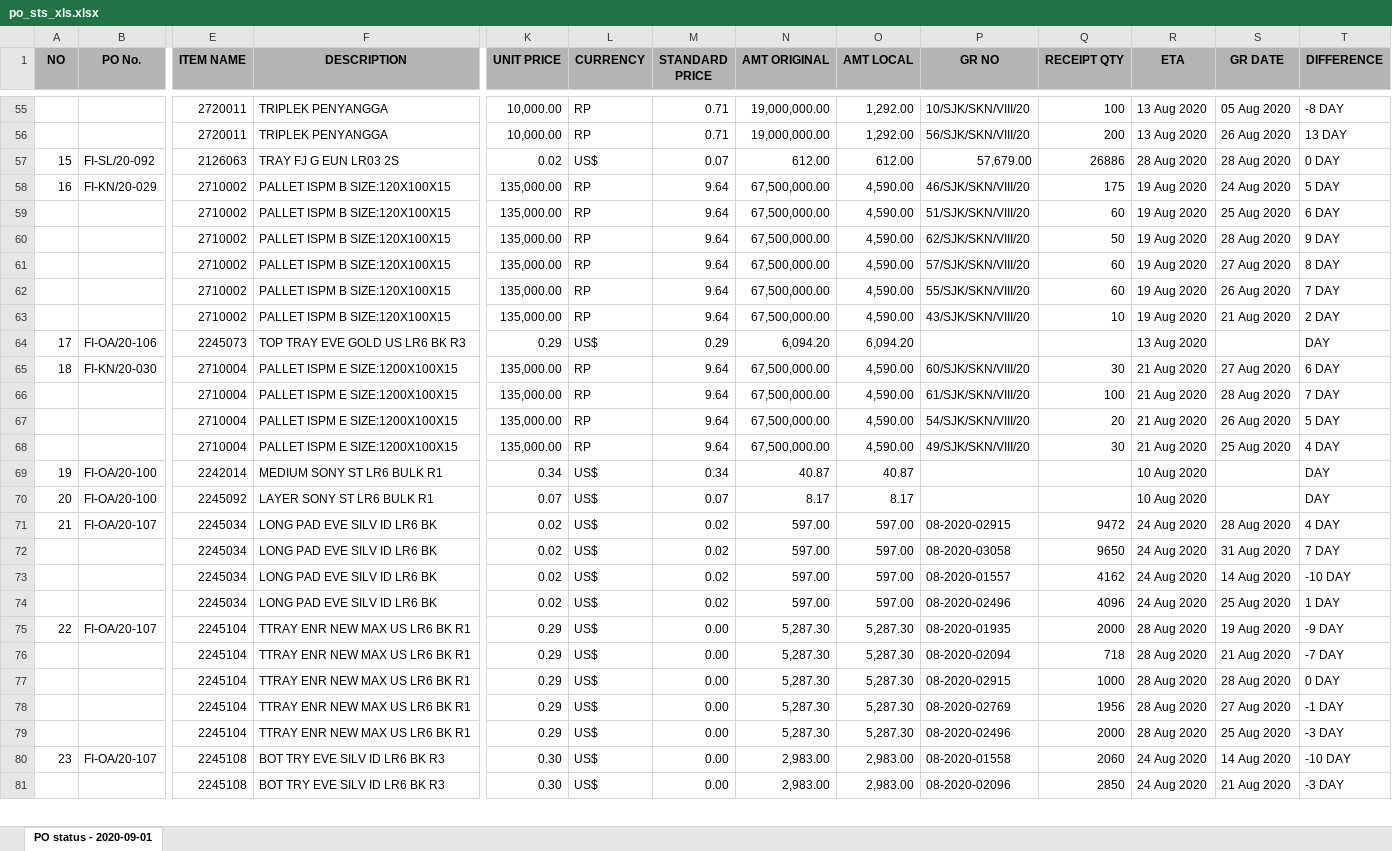
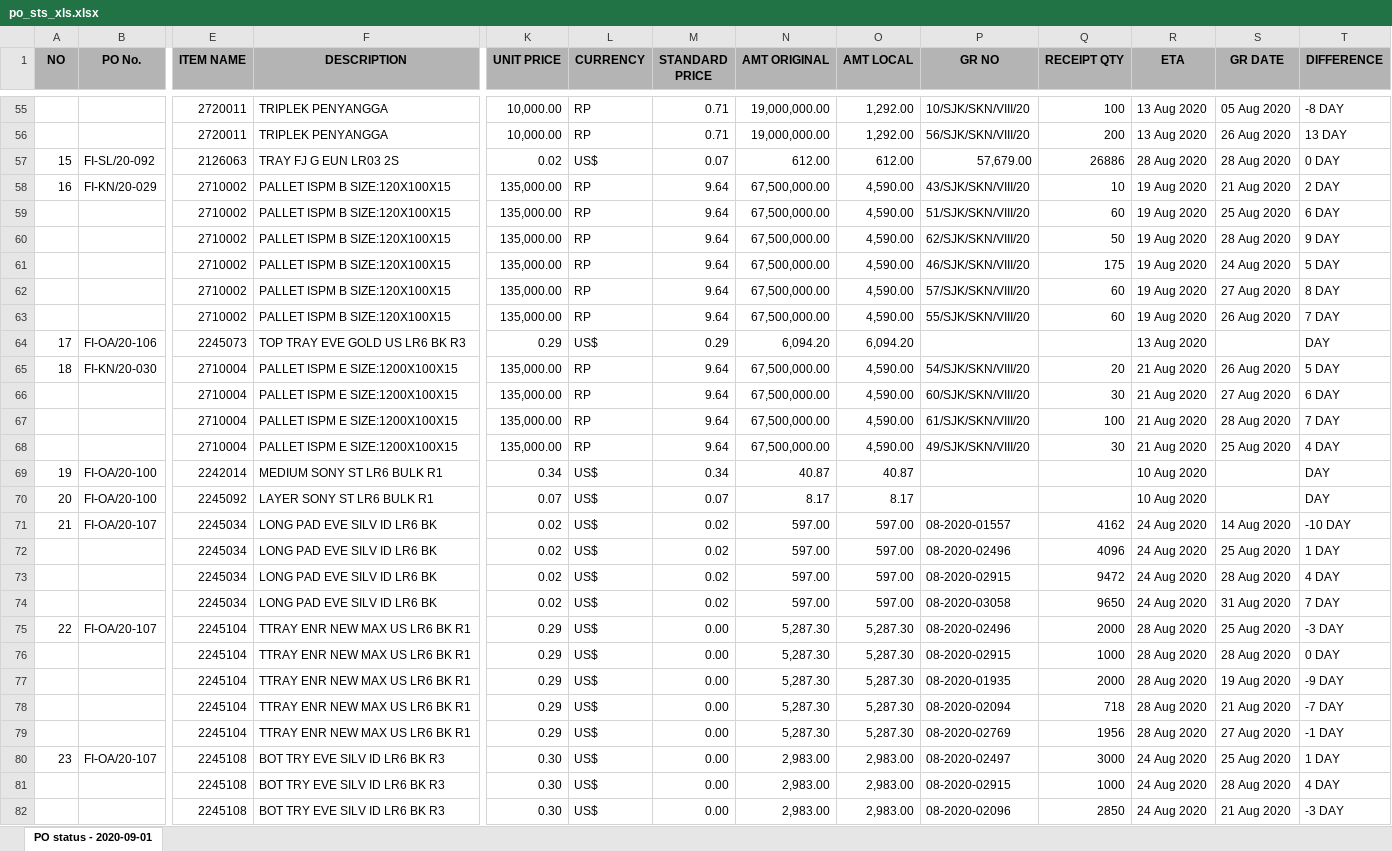
Before and after one commit to WMS-ProjectFDK/fi, an Excel workbook: forms/po/po_sts_xls.xlsx, sheet PO status - 2020-09-01, drawn as a sheet; only a part is shown, gaps mark what is left out; values as stored, in another font and other column widths than the file's, no borders; removed rows and columns are numbered as before the commit, all else as after; rows hold the shown columns only; the diff covers the shown part only; the diff names each change by its address in the sheet, - before the commit and + after, or states it on an @@ line.

```diff
--- a/forms/po/po_sts_xls.xlsx (sheet PO status - 2020-09-01)
+++ b/forms/po/po_sts_xls.xlsx (sheet PO status - 2020-09-01)
-P58 (GR NO): 46/SJK/SKN/VIII/20
+P58 (GR NO): 43/SJK/SKN/VIII/20
-Q58 (RECEIPT QTY): 175
+Q58 (RECEIPT QTY): 10
-S58 (GR DATE): 24 Aug 2020
+S58 (GR DATE): 21 Aug 2020
-T58 (DIFFERENCE): 5 DAY
+T58 (DIFFERENCE): 2 DAY
+row 61:  |  | 2710002 | PALLET ISPM B SIZE:120X100X15 | 135,000.00 | RP | 9.64 | 67,500,000.00 | 4,590.00 | 46/SJK/SKN/VIII/20 | 175 | 19 Aug 2020 | 24 Aug 2020 | 5 DAY
-row 63:  |  | 2710002 | PALLET ISPM B SIZE:120X100X15 | 135,000.00 | RP | 9.64 | 67,500,000.00 | 4,590.00 | 43/SJK/SKN/VIII/20 | 10 | 19 Aug 2020 | 21 Aug 2020 | 2 DAY
-P65 (GR NO): 60/SJK/SKN/VIII/20
+P65 (GR NO): 54/SJK/SKN/VIII/20
-Q65 (RECEIPT QTY): 30
+Q65 (RECEIPT QTY): 20
-S65 (GR DATE): 27 Aug 2020
+S65 (GR DATE): 26 Aug 2020
-T65 (DIFFERENCE): 6 DAY
+T65 (DIFFERENCE): 5 DAY
+row 66:  |  | 2710004 | PALLET ISPM E SIZE:1200X100X15 | 135,000.00 | RP | 9.64 | 67,500,000.00 | 4,590.00 | 60/SJK/SKN/VIII/20 | 30 | 21 Aug 2020 | 27 Aug 2020 | 6 DAY
-row 67:  |  | 2710004 | PALLET ISPM E SIZE:1200X100X15 | 135,000.00 | RP | 9.64 | 67,500,000.00 | 4,590.00 | 54/SJK/SKN/VIII/20 | 20 | 21 Aug 2020 | 26 Aug 2020 | 5 DAY
-P71 (GR NO): 08-2020-02915
+P71 (GR NO): 08-2020-01557
-Q71 (RECEIPT QTY): 9472
+Q71 (RECEIPT QTY): 4162
-S71 (GR DATE): 28 Aug 2020
+S71 (GR DATE): 14 Aug 2020
-T71 (DIFFERENCE): 4 DAY
+T71 (DIFFERENCE): -10 DAY
@@ row 74 moved to row 72: 2245034 @@
+row 73:  |  | 2245034 | LONG PAD EVE SILV ID LR6 BK | 0.02 | US$ | 0.02 | 597.00 | 597.00 | 08-2020-02915 | 9472 | 24 Aug 2020 | 28 Aug 2020 | 4 DAY
-row 73:  |  | 2245034 | LONG PAD EVE SILV ID LR6 BK | 0.02 | US$ | 0.02 | 597.00 | 597.00 | 08-2020-01557 | 4162 | 24 Aug 2020 | 14 Aug 2020 | -10 DAY
-P75 (GR NO): 08-2020-01935
+P75 (GR NO): 08-2020-02496
-S75 (GR DATE): 19 Aug 2020
+S75 (GR DATE): 25 Aug 2020
-T75 (DIFFERENCE): -9 DAY
+T75 (DIFFERENCE): -3 DAY
@@ row 77 moved to row 76: 2245104 @@
+row 77:  |  | 2245104 | TTRAY ENR NEW MAX US LR6 BK R1 | 0.29 | US$ | 0.00 | 5,287.30 | 5,287.30 | 08-2020-01935 | 2000 | 28 Aug 2020 | 19 Aug 2020 | -9 DAY
-row 79:  |  | 2245104 | TTRAY ENR NEW MAX US LR6 BK R1 | 0.29 | US$ | 0.00 | 5,287.30 | 5,287.30 | 08-2020-02496 | 2000 | 28 Aug 2020 | 25 Aug 2020 | -3 DAY
-P80 (GR NO): 08-2020-01558
+P80 (GR NO): 08-2020-02497
-Q80 (RECEIPT QTY): 2060
+Q80 (RECEIPT QTY): 3000
-S80 (GR DATE): 14 Aug 2020
+S80 (GR DATE): 25 Aug 2020
-T80 (DIFFERENCE): -10 DAY
+T80 (DIFFERENCE): 1 DAY
@@ row 83 moved to row 81: 2245108 @@
```
Also changed, not shown: 14 added rows, 14 removed rows, 16 moved rows and 68 edited cells elsewhere in this sheet, forms/warehouse/inventory_excel.xlsx, 8 other files.
